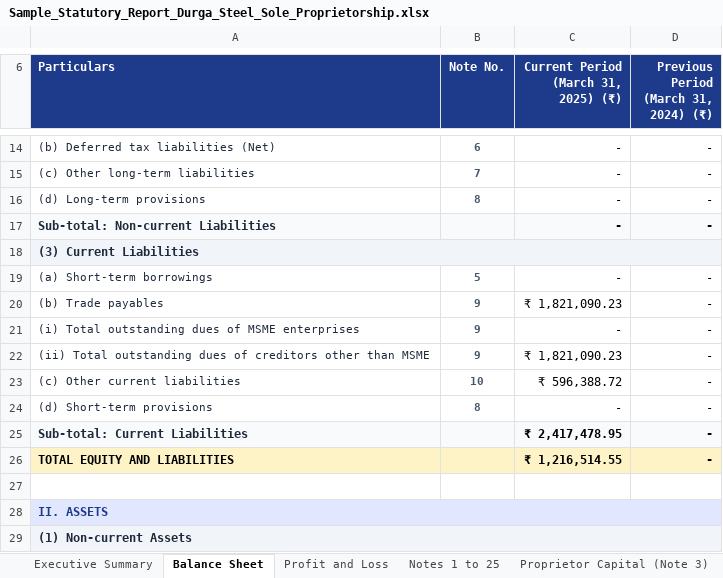
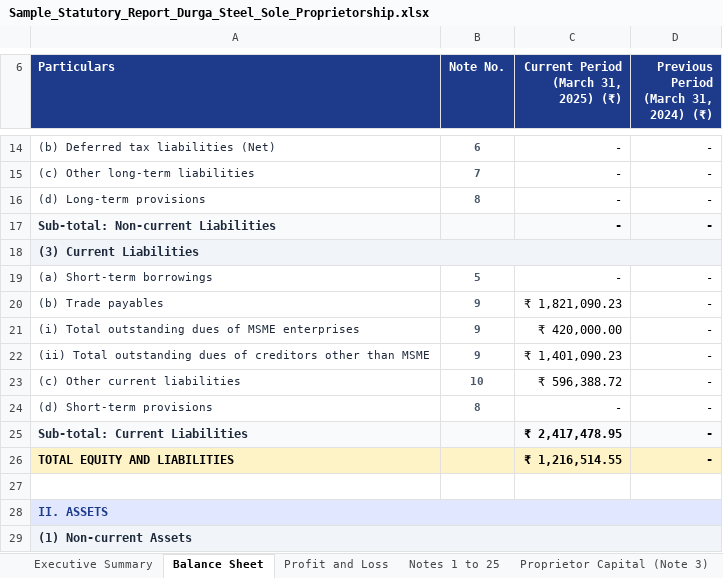
Before and after one commit to vivagroup18-lang/auditfinancialsnce, an Excel workbook: Sample_Statutory_Report_Durga_Steel_Sole_Proprietorship.xlsx, sheet Balance Sheet, drawn as a sheet; only a part is shown, gaps mark what is left out; values as stored, in another font and other column widths than the file's, no borders; the diff names each change by its address in the sheet, - before the commit and + after, or states it on an @@ line.

Commit message:
feat: add dedicated 'Edit Creditors MSME Data' buttons across Balance Sheet, Note 9 header, and statutory toolbars

```diff
--- a/Sample_Statutory_Report_Durga_Steel_Sole_Proprietorship.xlsx (sheet Balance Sheet)
+++ b/Sample_Statutory_Report_Durga_Steel_Sole_Proprietorship.xlsx (sheet Balance Sheet)
-C21: -
+C21: ₹ 420,000.00
-C22: ₹ 1,821,090.23
+C22: ₹ 1,401,090.23
```
Also changed, not shown: sheet Notes 1 to 25, Sample_Statutory_Report_RRK_and_CO_Partnership_Firm.xlsx, 7 other files.
